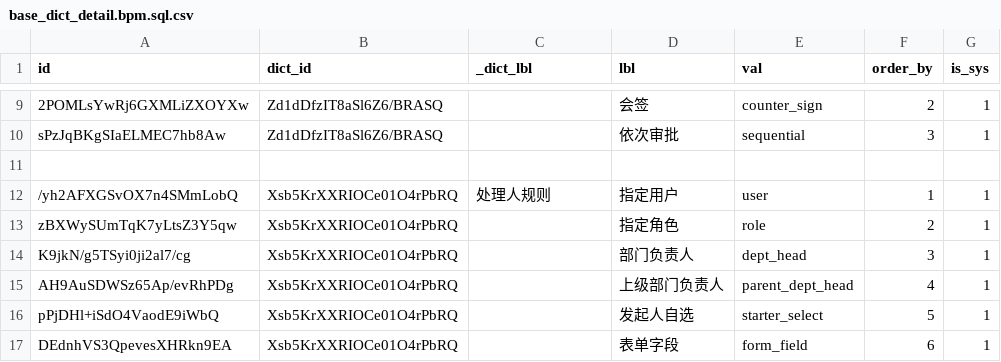
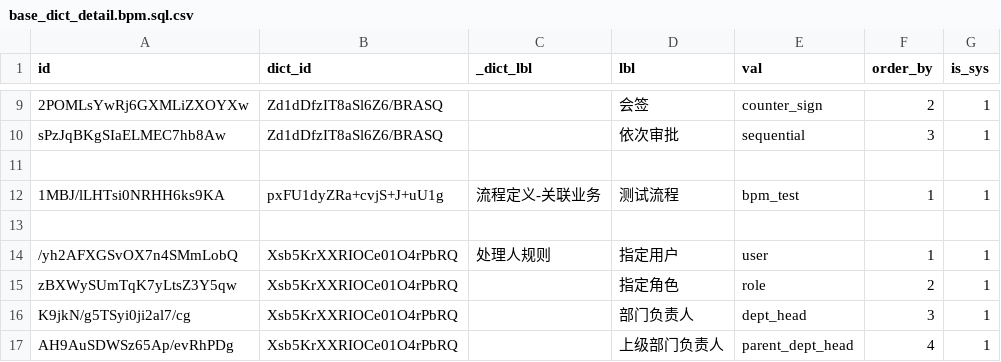
Before and after one commit to sail-sail/nest, a CSV file: codegen/src/tables/bpm/base_dict_detail.bpm.sql.csv, drawn as a sheet; only a part is shown, gaps mark what is left out; the shorter side is filled out with more unchanged rows.

```diff
--- a/codegen/src/tables/bpm/base_dict_detail.bpm.sql.csv
+++ b/codegen/src/tables/bpm/base_dict_detail.bpm.sql.csv
@@ -11,2 +11,4 @@ sPzJqBKgSIaELMEC7hb8Aw,Zd1dDfzIT8aSl6Z6/BRASQ,,依次审批,sequential,3,1
 ,,,,,,
+1MBJ/lLHTsi0NRHH6ks9KA,pxFU1dyZRa+cvjS+J+uU1g,流程定义-关联业务,测试流程,bpm_test,1,1
+,,,,,,
 /yh2AFXGSvOX7n4SMmLobQ,Xsb5KrXXRIOCe01O4rPbRQ,处理人规则,指定用户,user,1,1
```
Also changed, not shown: codegen/src/tables/bpm/base_dict.bpm.sql.csv, 38 other files.
